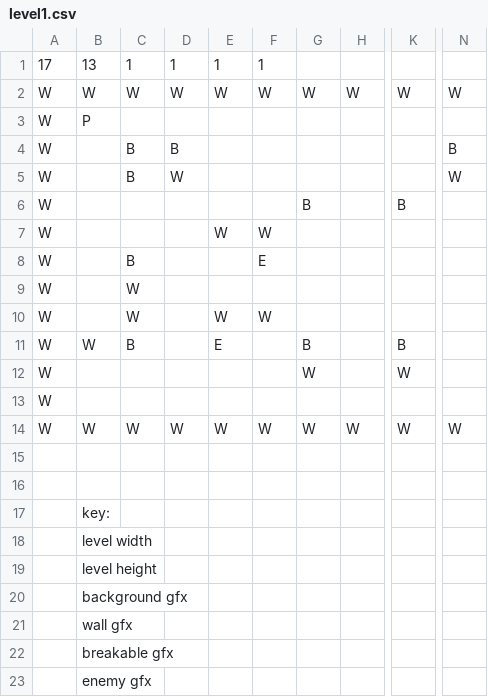
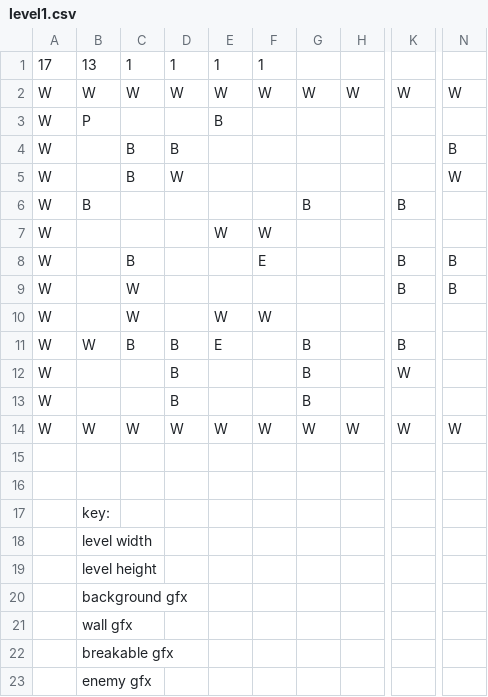
Before and after one commit to bigraytk/bomberman, a CSV file: data/level1.csv, drawn as a sheet; only a part is shown, gaps mark what is left out; the diff names each change by its address in the sheet, - before the commit and + after, or states it on an @@ line.

```diff
--- a/data/level1.csv
+++ b/data/level1.csv
-E3: (empty)
+E3: B
-B6: (empty)
+B6: B
-K8:K9: (empty)
+K8:K9: B
-N8:N9: (empty)
+N8:N9: B
-D11:D13: (empty)
+D11:D13: B
-G12: W
+G12: B
-G13: (empty)
+G13: B
```
Also changed, not shown: 3 other files.
